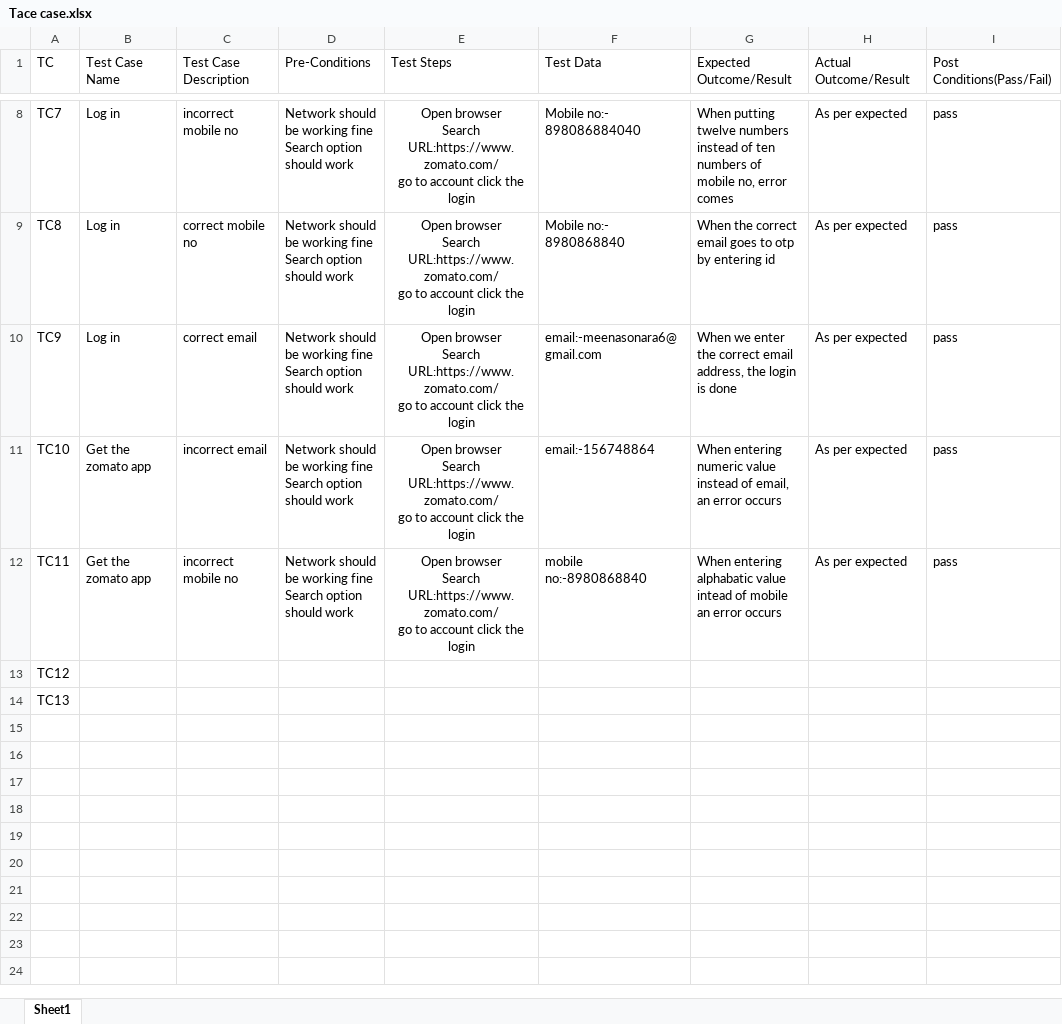
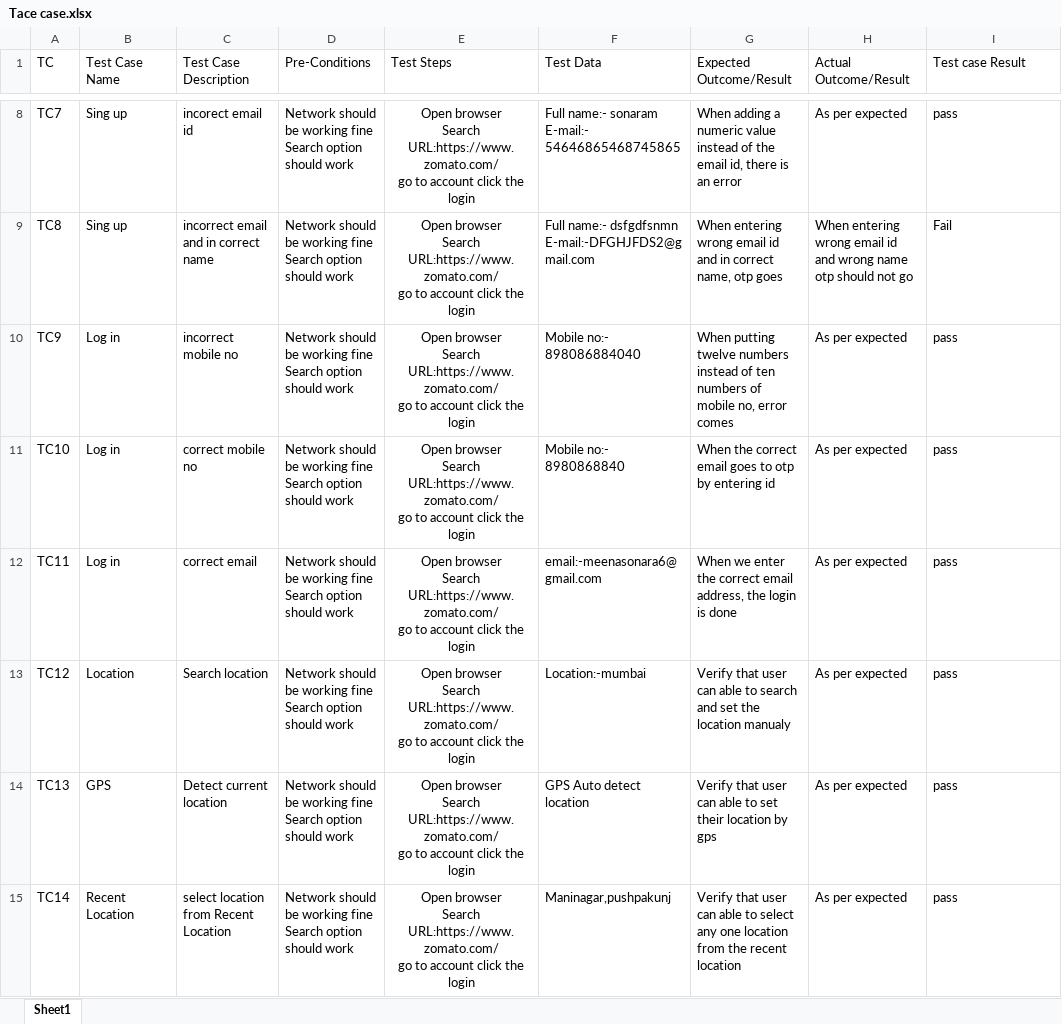
Before and after one commit to meenasonaram89/Testing, an Excel workbook: Manual Testing/Project/Tace case.xlsx, sheet Sheet1, drawn as a sheet; only a part is shown, gaps mark what is left out; values as stored, in another font and other column widths than the file's, no borders; ↵ is a line break in a cell; the diff covers the shown part only; the diff names each change by its address in the sheet, - before the commit and + after, or states it on an @@ line.

```diff
--- a/Manual Testing/Project/Tace case.xlsx (sheet Sheet1)
+++ b/Manual Testing/Project/Tace case.xlsx (sheet Sheet1)
-I1: Post Conditions(Pass/Fail)
+I1: Test case Result
-B8:B9 (Test Case Name): Log in
+B8:B9 (Test Case Name): Sing up
-C8 (Test Case Description): incorrect mobile no
+C8 (Test Case Description): incorect email id
-F8 (Test Data): Mobile no:- 898086884040
+F8 (Test Data): Full name:- sonaram ↵ E-mail:- 54646865468745865
-G8 (Expected Outcome/Result): When putting twelve numbers instead of ten numbers of mobile no, error comes
+G8 (Expected Outcome/Result): When adding a numeric value instead of the email id, there is an error
-C9 (Test Case Description): correct mobile no
+C9 (Test Case Description): incorrect email and in correct name
-F9 (Test Data): Mobile no:- 8980868840
+F9 (Test Data): Full name:- dsfgdfsnmn ↵ E-mail:-DFGHJFDS2@gmail.com
-G9 (Expected Outcome/Result): When the correct email goes to otp by entering id
+G9 (Expected Outcome/Result): When entering wrong email id and in correct name, otp goes
-H9 (Actual Outcome/Result): As per expected
+H9 (Actual Outcome/Result): When entering wrong email id and wrong name otp should not go
-I9 (Test case Result): pass
+I9 (Test case Result): Fail
-C10 (Test Case Description): correct email
+C10 (Test Case Description): incorrect mobile no
-F10 (Test Data): email:-meenasonara6@gmail.com
+F10 (Test Data): Mobile no:- 898086884040
-G10 (Expected Outcome/Result): When we enter the correct email address, the login is done
+G10 (Expected Outcome/Result): When putting twelve numbers instead of ten numbers of mobile no, error comes
-B11:B12 (Test Case Name): Get the zomato app
+B11:B12 (Test Case Name): Log in
-C11 (Test Case Description): incorrect email
+C11 (Test Case Description): correct mobile no
-F11 (Test Data): email:-156748864
+F11 (Test Data): Mobile no:- 8980868840
-G11 (Expected Outcome/Result): When entering numeric value instead of email, an error occurs
+G11 (Expected Outcome/Result): When the correct email goes to otp by entering id
-C12 (Test Case Description): incorrect mobile no
+C12 (Test Case Description): correct email
-F12 (Test Data): mobile no:-8980868840
+F12 (Test Data): email:-meenasonara6@gmail.com
-G12 (Expected Outcome/Result): When entering alphabatic value intead of mobile an error occurs
+G12 (Expected Outcome/Result): When we enter the correct email address, the login is done
-B13 (Test Case Name): (empty)
+B13 (Test Case Name): Location
-C13 (Test Case Description): (empty)
+C13 (Test Case Description): Search location
-D13:D14 (Pre-Conditions): (empty)
+D13:D14 (Pre-Conditions): Network should be working fine ↵ Search option should work
-E13:E14 (Test Steps): (empty)
+E13:E14 (Test Steps): Open browser ↵ Search URL:https://www.zomato.com/ ↵ go to account click the login
-F13 (Test Data): (empty)
+F13 (Test Data): Location:-mumbai
-G13 (Expected Outcome/Result): (empty)
+G13 (Expected Outcome/Result): Verify that user can able to search and set the location manualy
-H13:H14 (Actual Outcome/Result): (empty)
+H13:H14 (Actual Outcome/Result): As per expected
-I13:I14 (Test case Result): (empty)
+I13:I14 (Test case Result): pass
-B14 (Test Case Name): (empty)
+B14 (Test Case Name): GPS
-C14 (Test Case Description): (empty)
+C14 (Test Case Description): Detect current location
-F14 (Test Data): (empty)
+F14 (Test Data): GPS Auto detect location
-G14 (Expected Outcome/Result): (empty)
+G14 (Expected Outcome/Result): Verify that user can able to set their location by gps
+row 15: TC14 | Recent Location | select location from Recent Location | Network should be working fine ↵ Search option should work | Open browser ↵ Search URL:https://www.zomato.com/ ↵ go to account click the login | Maninagar,pushpakunj | Verify that user can able to select any one location from the recent location | As per expected | pass
```
Also changed, not shown: 1 added row, 30 edited cells and cell formats elsewhere in this sheet.
